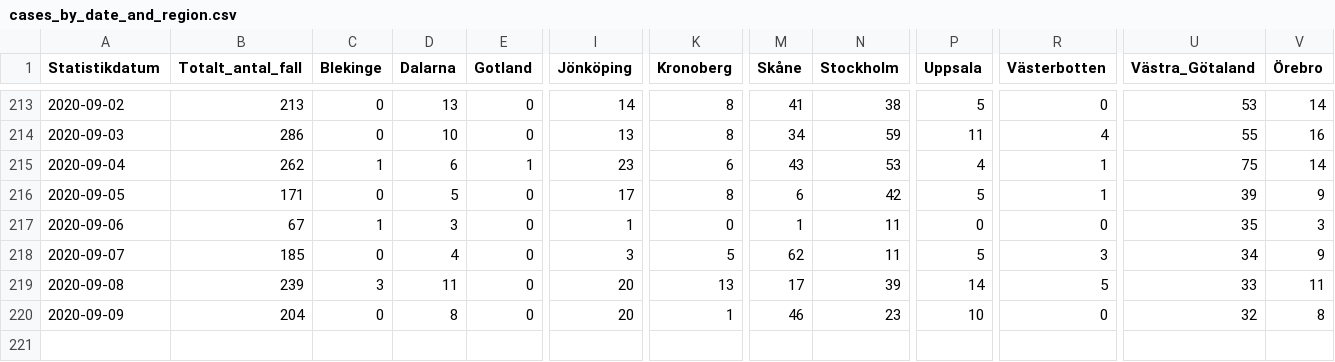
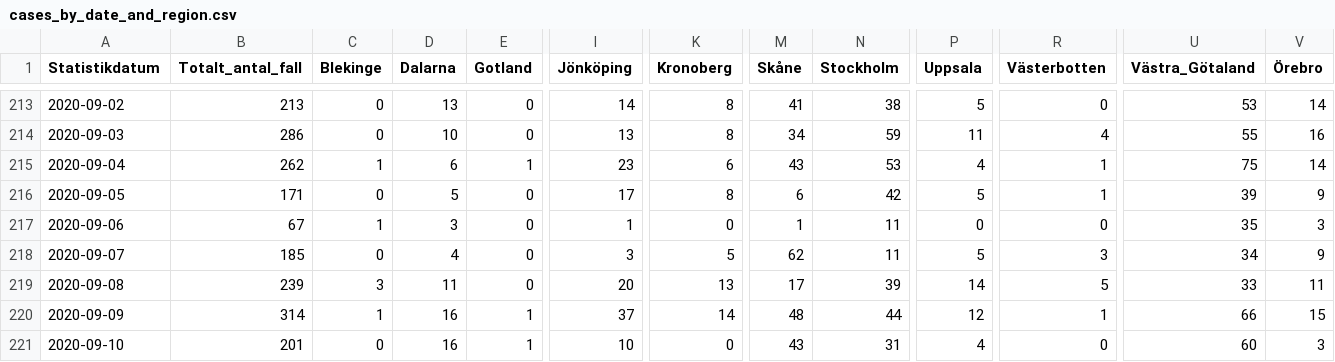
Before and after one commit to shortlisted/covid-19-sweden, a CSV file: cases_by_date_and_region.csv, drawn as a sheet; only a part is shown, gaps mark what is left out; rows hold the shown columns only; the diff covers the shown part only; the diff names each change by its address in the sheet, - before the commit and + after, or states it on an @@ line.

Commit message:
September 11, Swedish covid-19 data

```diff
--- a/cases_by_date_and_region.csv
+++ b/cases_by_date_and_region.csv
-B220 (Totalt_antal_fall): 204
+B220 (Totalt_antal_fall): 314
-C220 (Blekinge): 0
+C220 (Blekinge): 1
-D220 (Dalarna): 8
+D220 (Dalarna): 16
-E220 (Gotland): 0
+E220 (Gotland): 1
-I220 (Jönköping): 20
+I220 (Jönköping): 37
-K220 (Kronoberg): 1
+K220 (Kronoberg): 14
-M220 (Skåne): 46
+M220 (Skåne): 48
-N220 (Stockholm): 23
+N220 (Stockholm): 44
-P220 (Uppsala): 10
+P220 (Uppsala): 12
-R220 (Västerbotten): 0
+R220 (Västerbotten): 1
-U220 (Västra_Götaland): 32
+U220 (Västra_Götaland): 66
-V220 (Örebro): 8
+V220 (Örebro): 15
+row 221: 2020-09-10 | 201 | 0 | 16 | 1 | 10 | 0 | 43 | 31 | 4 | 0 | 60 | 3
```
Also changed, not shown: 1 edited cell elsewhere in this file, ICU_by_date.csv, deaths_by_date.csv, 3 other files.
